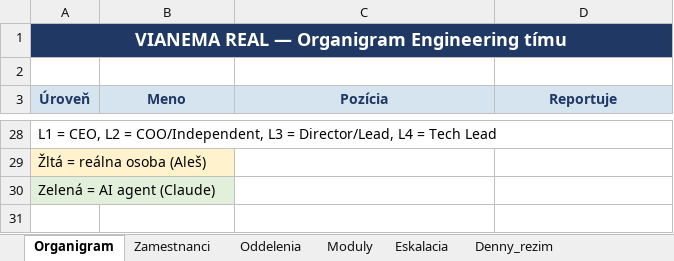
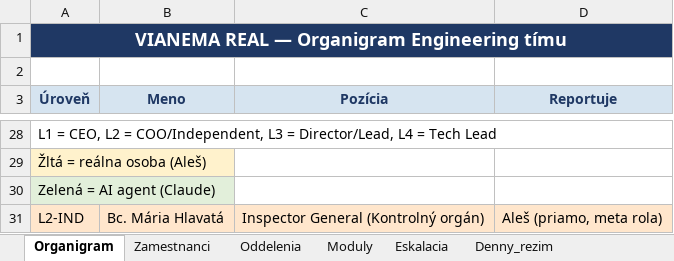
Before and after one commit to alesmachovic-cpu/osmachovic, an Excel workbook: vianema-engineering-org.xlsx, sheet Organigram, drawn as a sheet; only a part is shown, gaps mark what is left out; values as stored, in another font and other column widths than the file's, no borders; the diff names each change by its address in the sheet, - before the commit and + after, or states it on an @@ line.

```diff
--- a/vianema-engineering-org.xlsx (sheet Organigram)
+++ b/vianema-engineering-org.xlsx (sheet Organigram)
+row 31: L2-IND | Bc. Mária Hlavatá | Inspector General (Kontrolný orgán) | Aleš (priamo, meta rola)
```
Also changed, not shown: sheet Eskalacia, sheet Denny_rezim, sheet Zamestnanci, sheet Oddelenia, 2 other files.
